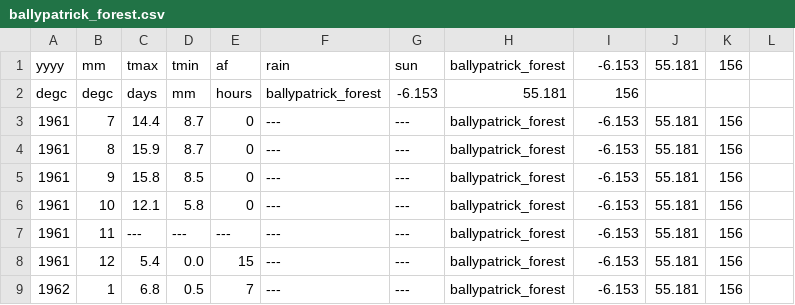
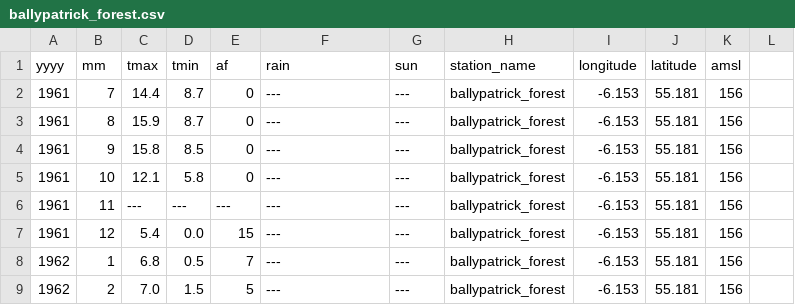
Before and after one commit to buchananja/mohws, a CSV file: data/ballypatrick_forest.csv, drawn as a sheet; only a part is shown; the shorter side is filled out with more unchanged rows.

Commit message:
Fixed csv column formatting.

```diff
--- a/data/ballypatrick_forest.csv
+++ b/data/ballypatrick_forest.csv
@@ -1,3 +1,2 @@
-yyyy,mm,tmax,tmin,af,rain,sun,ballypatrick_forest,-6.153,55.181,156
-degc,degc,days,mm,hours,ballypatrick_forest,-6.153,55.181,156
+yyyy,mm,tmax,tmin,af,rain,sun,station_name,longitude,latitude,amsl
 1961,7,14.4,8.7,0,---,---,ballypatrick_forest,-6.153,55.181,156
```
Also changed, not shown: data/cambridge_niab.csv, data/cardiff_bute_park.csv, 35 other files.
